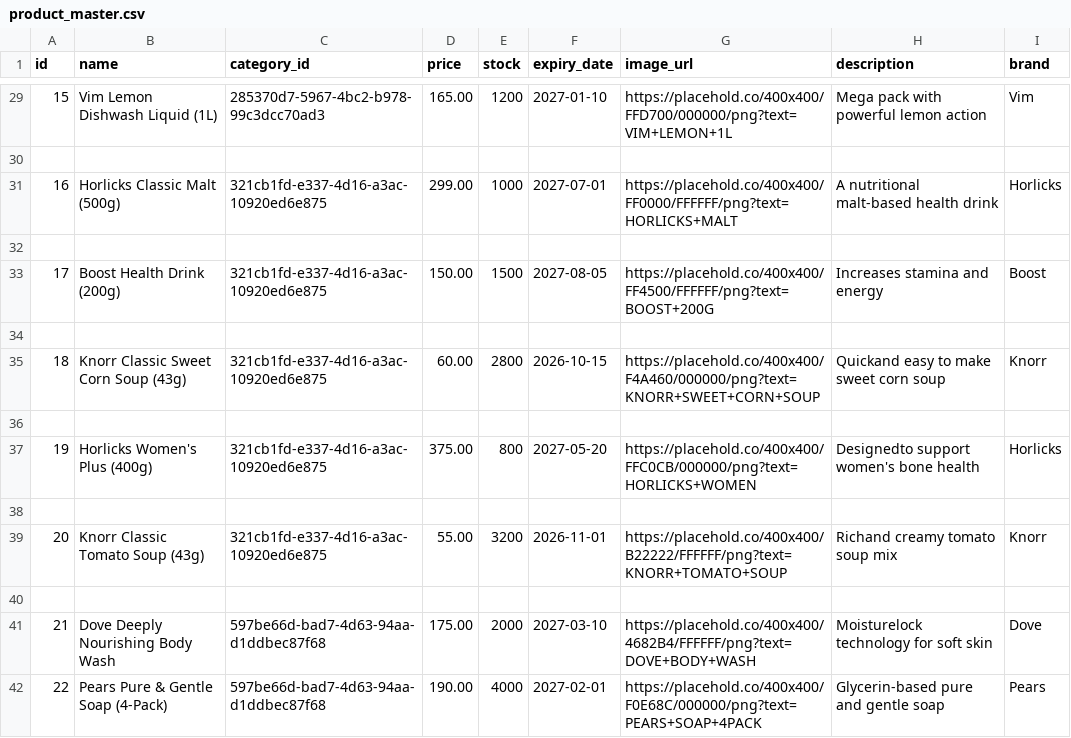
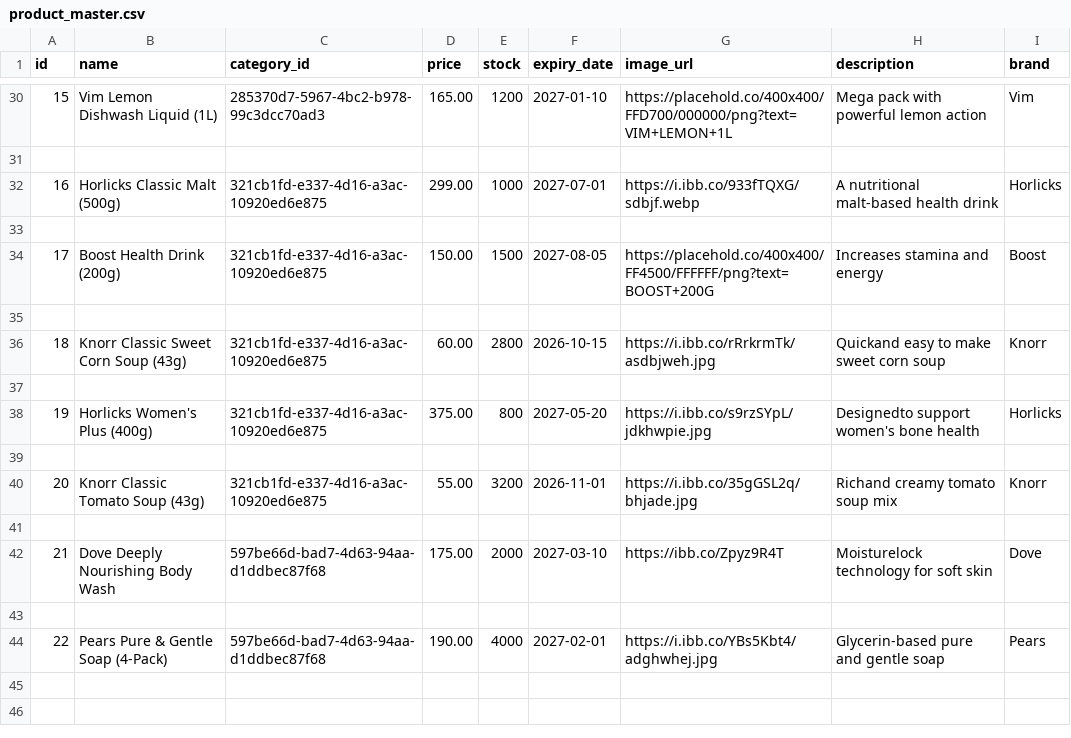
Before and after one commit to alijbapathan/distribex-fmcg-management-system, a CSV file: server/product_master.csv, drawn as a sheet; only a part is shown, gaps mark what is left out; the diff covers the shown part only.

```diff
--- a/server/product_master.csv
+++ b/server/product_master.csv
@@ -30,3 +31,3 @@ id,name,category_id,price,stock,expiry_date,image_url,description,brand
 
-16,Horlicks Classic Malt (500g),321cb1fd-e337-4d16-a3ac-10920ed6e875,299.00,1000,2027-07-01,https://placehold.co/400x400/FF0000/FFFFFF/png?text=HORLICKS+MALT,A nutritional malt-based health drink,Horlicks
+16,Horlicks Classic Malt (500g),321cb1fd-e337-4d16-a3ac-10920ed6e875,299.00,1000,2027-07-01,https://i.ibb.co/933fTQXG/sdbjf.webp,A nutritional malt-based health drink,Horlicks
 
@@ -34,9 +35,10 @@ id,name,category_id,price,stock,expiry_date,image_url,description,brand
 
-18,Knorr Classic Sweet Corn Soup (43g),321cb1fd-e337-4d16-a3ac-10920ed6e875,60.00,2800,2026-10-15,https://placehold.co/400x400/F4A460/000000/png?text=KNORR+SWEET+CORN+SOUP,Quickand easy to make sweet corn soup,Knorr
+18,Knorr Classic Sweet Corn Soup (43g),321cb1fd-e337-4d16-a3ac-10920ed6e875,60.00,2800,2026-10-15,https://i.ibb.co/rRrkrmTk/asdbjweh.jpg,Quickand easy to make sweet corn soup,Knorr
 
-19,Horlicks Women's Plus (400g),321cb1fd-e337-4d16-a3ac-10920ed6e875,375.00,800,2027-05-20,https://placehold.co/400x400/FFC0CB/000000/png?text=HORLICKS+WOMEN,Designedto support women's bone health,Horlicks
+19,Horlicks Women's Plus (400g),321cb1fd-e337-4d16-a3ac-10920ed6e875,375.00,800,2027-05-20,https://i.ibb.co/s9rzSYpL/jdkhwpie.jpg,Designedto support women's bone health,Horlicks
 
-20,Knorr Classic Tomato Soup (43g),321cb1fd-e337-4d16-a3ac-10920ed6e875,55.00,3200,2026-11-01,https://placehold.co/400x400/B22222/FFFFFF/png?text=KNORR+TOMATO+SOUP,Richand creamy tomato soup mix,Knorr
+20,Knorr Classic Tomato Soup (43g),321cb1fd-e337-4d16-a3ac-10920ed6e875,55.00,3200,2026-11-01,https://i.ibb.co/35gGSL2q/bhjade.jpg,Richand creamy tomato soup mix,Knorr
 
-21,Dove Deeply Nourishing Body Wash,597be66d-bad7-4d63-94aa-d1ddbec87f68,175.00,2000,2027-03-10,https://placehold.co/400x400/4682B4/FFFFFF/png?text=DOVE+BODY+WASH,Moisturelock technology for soft skin,Dove
-22,Pears Pure & Gentle Soap (4-Pack),597be66d-bad7-4d63-94aa-d1ddbec87f68,190.00,4000,2027-02-01,https://placehold.co/400x400/F0E68C/000000/png?text=PEARS+SOAP+4PACK,Glycerin-based pure and gentle soap,Pears
+21,Dove Deeply Nourishing Body Wash,597be66d-bad7-4d63-94aa-d1ddbec87f68,175.00,2000,2027-03-10,https://ibb.co/Zpyz9R4T,Moisturelock technology for soft skin,Dove
+
+22,Pears Pure & Gentle Soap (4-Pack),597be66d-bad7-4d63-94aa-d1ddbec87f68,190.00,4000,2027-02-01,https://i.ibb.co/YBs5Kbt4/adghwhej.jpg,Glycerin-based pure and gentle soap,Pears
```
Also changed, not shown: 10 added rows, 9 removed rows and 4 edited cells elsewhere in this file, 12 other files.
